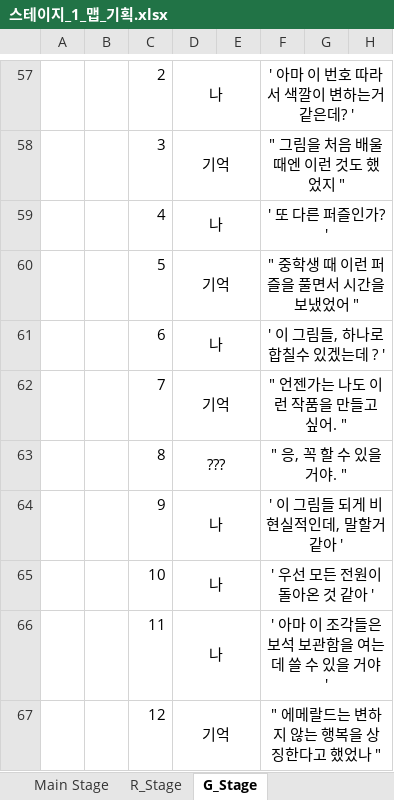
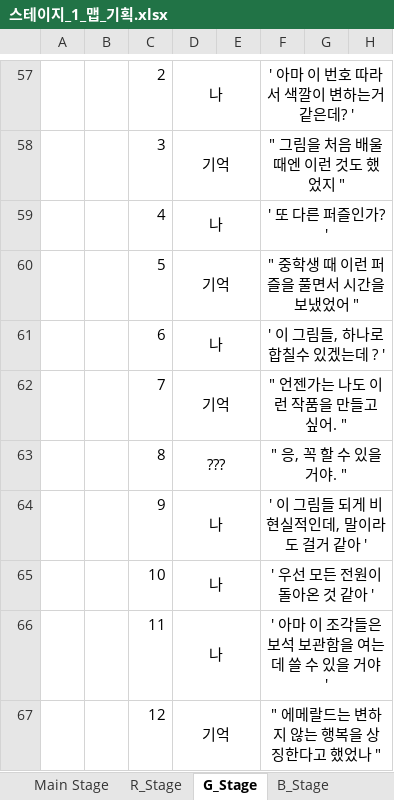
Before and after one commit to rtq9731/BadGuys_2022, an Excel workbook: Plan/스테이지_1_맵_기획.xlsx, sheet G_Stage, drawn as a sheet; only a part is shown, gaps mark what is left out; values as stored, in another font and other column widths than the file's, no borders; the diff names each change by its address in the sheet, - before the commit and + after, or states it on an @@ line.

```diff
--- a/Plan/스테이지_1_맵_기획.xlsx (sheet G_Stage)
+++ b/Plan/스테이지_1_맵_기획.xlsx (sheet G_Stage)
+sheet tab: B_Stage
-F64: ' 이 그림들 되게 비현실적인데, 말할거 같아 '
+F64: ' 이 그림들 되게 비현실적인데, 말이라도 걸거 같아 '
```
Also changed, not shown: charts or pictures.
